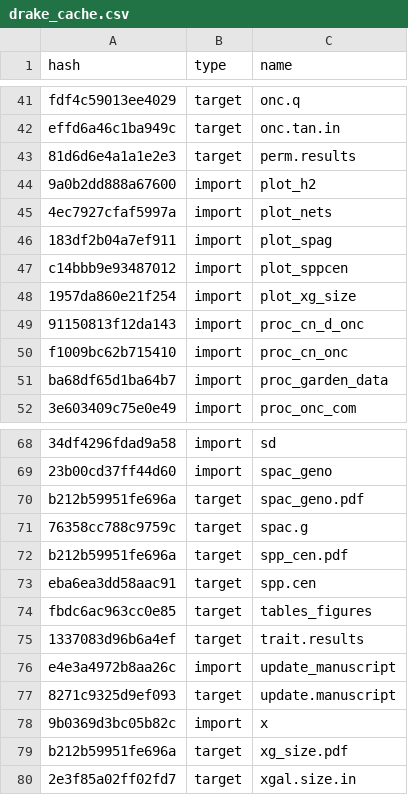
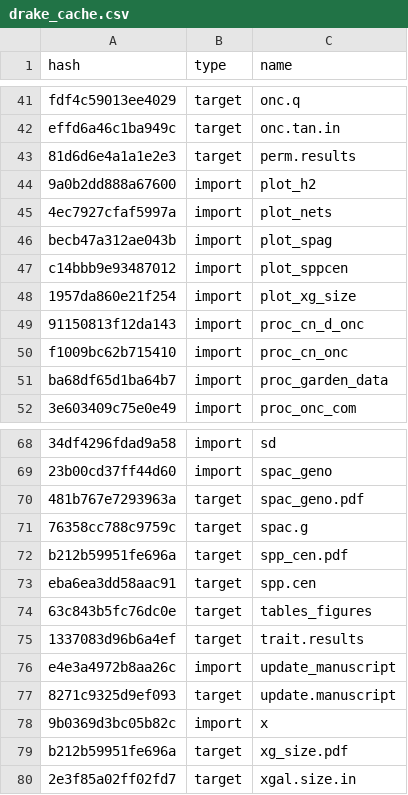
Before and after one commit to ECGen/comgen, a CSV file: drake_cache.csv, drawn as a sheet; only a part is shown, gaps mark what is left out; the diff names each change by its address in the sheet, - before the commit and + after, or states it on an @@ line.

```diff
--- a/drake_cache.csv
+++ b/drake_cache.csv
-A46 (hash): 183df2b04a7ef911
+A46 (hash): becb47a312ae043b
-A70 (hash): b212b59951fe696a
+A70 (hash): 481b767e7293963a
-A74 (hash): fbdc6ac963cc0e85
+A74 (hash): 63c843b5fc76dc0e
```
Also changed, not shown: 2 other files.
